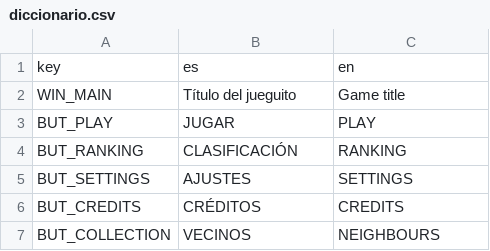
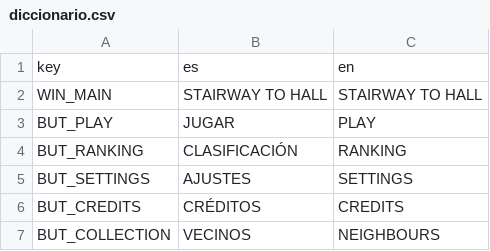
Before and after one commit to Beltenebr0s/LevelUpGameJam2025, a CSV file: ui/diccionario.csv, drawn as a sheet; only a part is shown.

Commit message:
El título

```diff
--- a/ui/diccionario.csv
+++ b/ui/diccionario.csv
@@ -1,3 +1,3 @@
 key,es,en
-WIN_MAIN,Título del jueguito,Game title
+WIN_MAIN,STAIRWAY TO HALL,STAIRWAY TO HALL
 BUT_PLAY,JUGAR,PLAY
```
